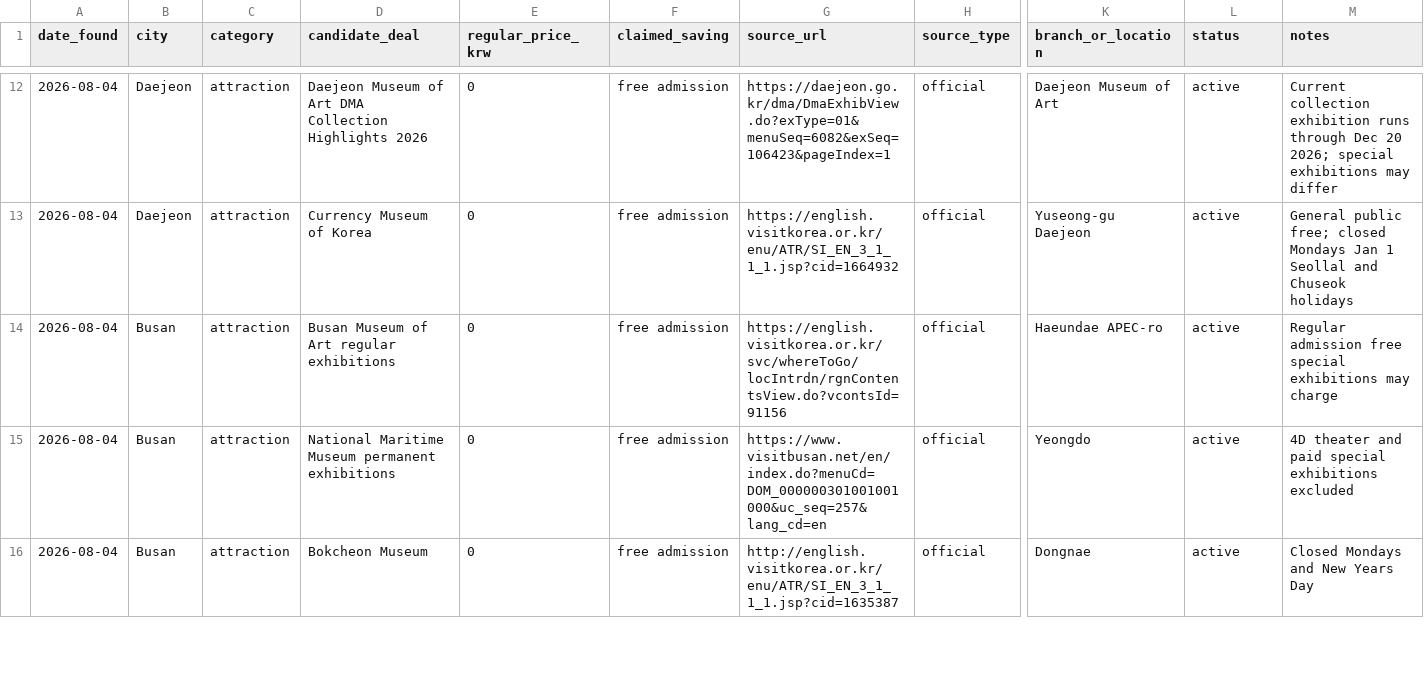
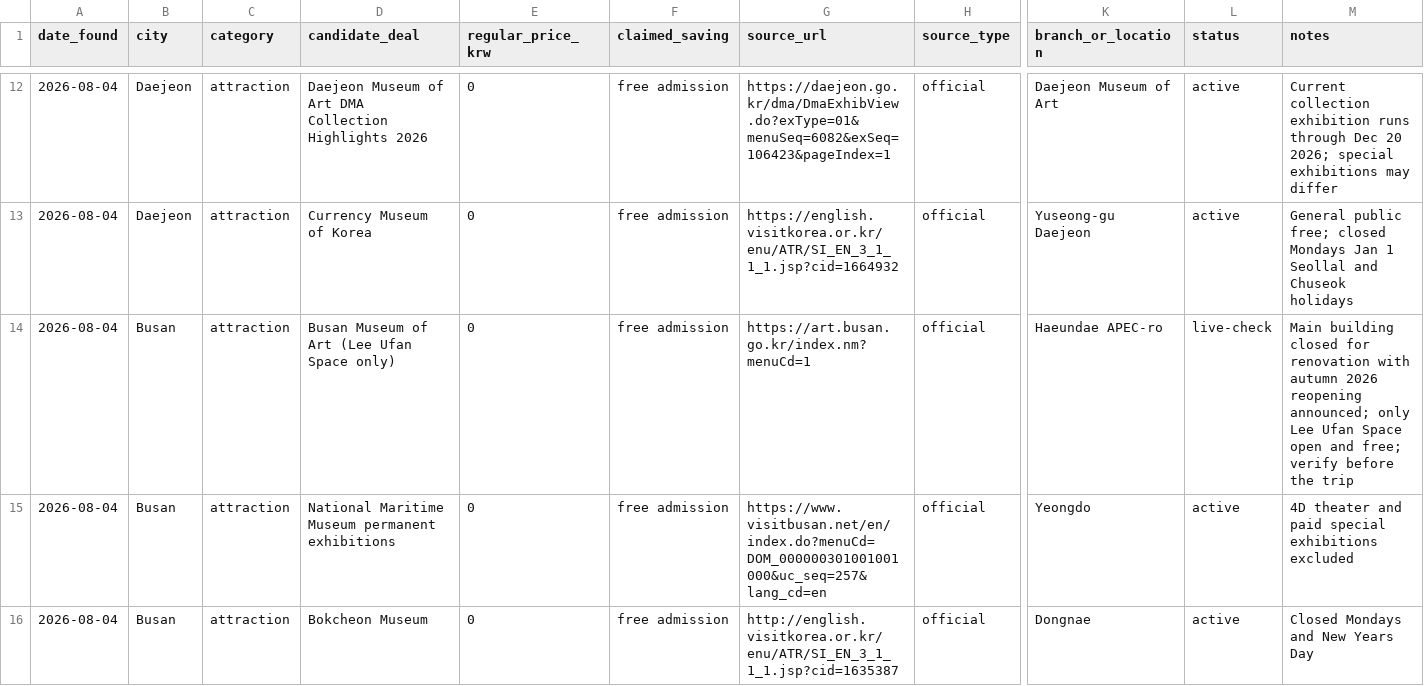
Before and after one commit to buffedlizard55-lab/Korea, a CSV file: data/deal-discovery-queue.csv, drawn as a sheet; only a part is shown, gaps mark what is left out; the diff names each change by its address in the sheet, - before the commit and + after, or states it on an @@ line.

```diff
--- a/data/deal-discovery-queue.csv
+++ b/data/deal-discovery-queue.csv
-D14 (candidate_deal): Busan Museum of Art regular exhibitions
+D14 (candidate_deal): Busan Museum of Art (Lee Ufan Space only)
-G14 (source_url): https://english.visitkorea.or.kr/svc/whereToGo/locIntrdn/rgnContentsView.do?vcontsId=91156
+G14 (source_url): https://art.busan.go.kr/index.nm?menuCd=1
-L14 (status): active
+L14 (status): live-check
-M14 (notes): Regular admission free special exhibitions may charge
+M14 (notes): Main building closed for renovation with autumn 2026 reopening announced; only Lee Ufan Space open and free; verify before the trip
```
Also changed, not shown: data/deals.csv, data/source-policy.csv, 18 other files.
